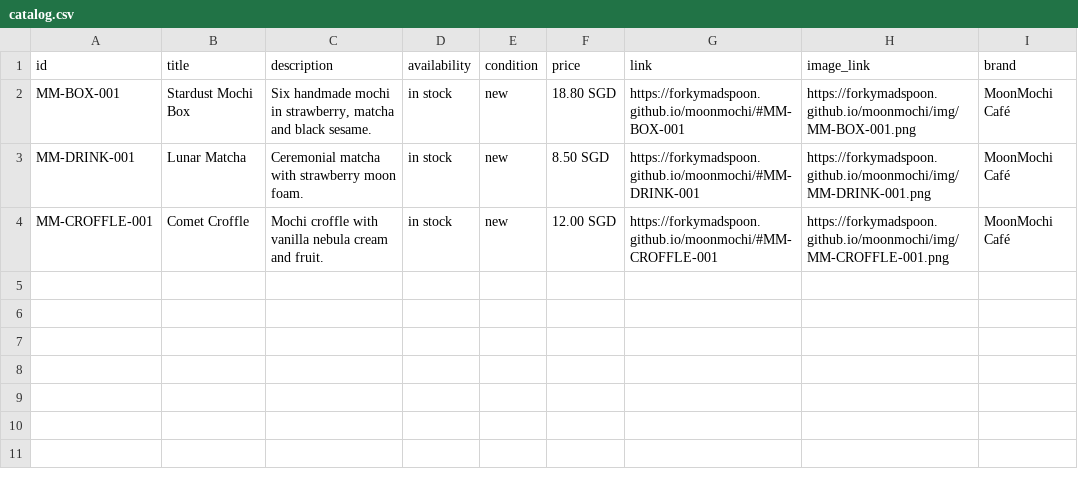
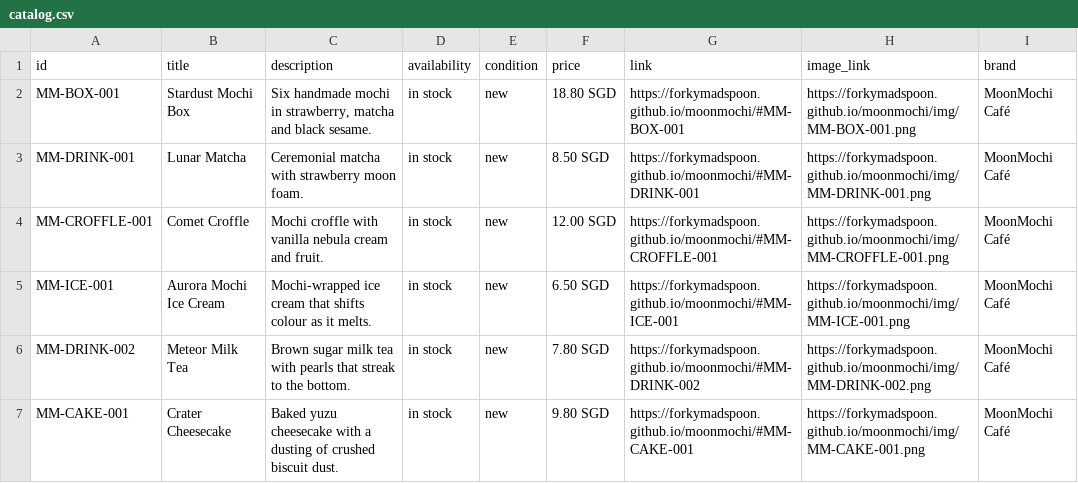
Before and after one commit to forkymadspoon/moonmochi, a CSV file: catalog.csv, drawn as a sheet.

```diff
--- a/catalog.csv
+++ b/catalog.csv
@@ -4 +4,4 @@ MM-DRINK-001,Lunar Matcha,Ceremonial matcha with strawberry moon foam.,in stock,
 MM-CROFFLE-001,Comet Croffle,Mochi croffle with vanilla nebula cream and fruit.,in stock,new,12.00 SGD,https://forkymadspoon.github.io/moonmochi/#MM-CROFFLE-001,https://forkymadspoon.github.io/moonmochi/img/MM-CROFFLE-001.png,MoonMochi Café
+MM-ICE-001,Aurora Mochi Ice Cream,Mochi-wrapped ice cream that shifts colour as it melts.,in stock,new,6.50 SGD,https://forkymadspoon.github.io/moonmochi/#MM-ICE-001,https://forkymadspoon.github.io/moonmochi/img/MM-ICE-001.png,MoonMochi Café
+MM-DRINK-002,Meteor Milk Tea,Brown sugar milk tea with pearls that streak to the bottom.,in stock,new,7.80 SGD,https://forkymadspoon.github.io/moonmochi/#MM-DRINK-002,https://forkymadspoon.github.io/moonmochi/img/MM-DRINK-002.png,MoonMochi Café
+MM-CAKE-001,Crater Cheesecake,Baked yuzu cheesecake with a dusting of crushed biscuit dust.,in stock,new,9.80 SGD,https://forkymadspoon.github.io/moonmochi/#MM-CAKE-001,https://forkymadspoon.github.io/moonmochi/img/MM-CAKE-001.png,MoonMochi Café
```
Also changed, not shown: 8 other files.
